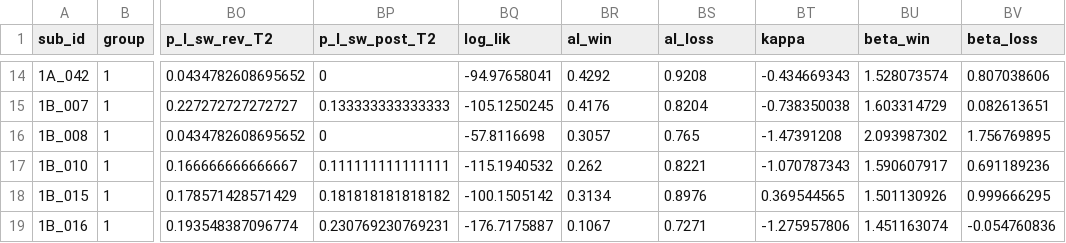
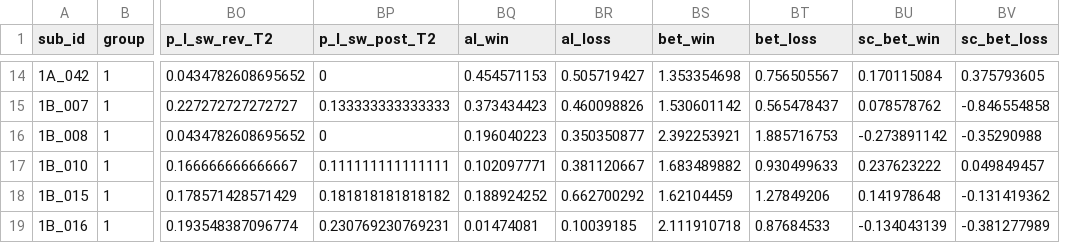
Before and after one commit to agschlagenhauf/SALAD, a CSV file: data_sum/operant_sample1_modeling.csv, drawn as a sheet; only a part is shown, gaps mark what is left out; removed rows and columns are numbered as before the commit, all else as after; the diff covers the shown part only; the diff names each change by its address in the sheet, - before the commit and + after, or states it on an @@ line.

```diff
--- a/data_sum/operant_sample1_modeling.csv
+++ b/data_sum/operant_sample1_modeling.csv
-column BQ (log_lik), rows 14-19: -94.97658041 | -105.1250245 | -57.8116698 | -115.1940532 | -100.1505142 | -176.7175887
+column BS (bet_win), rows 14-19: 1.353354698 | 1.530601142 | 2.392253921 | 1.683489882 | 1.62104459 | 2.111910718
-BT1: kappa
+BT1: bet_loss
-BU1: beta_win
+BU1: sc_bet_win
-BV1: beta_loss
+BV1: sc_bet_loss
-BQ14 (al_win): 0.4292
+BQ14 (al_win): 0.454571153
-BR14 (al_loss): 0.9208
+BR14 (al_loss): 0.505719427
-BT14 (bet_loss): -0.434669343
+BT14 (bet_loss): 0.756505567
-BU14 (sc_bet_win): 1.528073574
+BU14 (sc_bet_win): 0.170115084
-BV14 (sc_bet_loss): 0.807038606
+BV14 (sc_bet_loss): 0.375793605
-BQ15 (al_win): 0.4176
+BQ15 (al_win): 0.373434423
-BR15 (al_loss): 0.8204
+BR15 (al_loss): 0.460098826
-BT15 (bet_loss): -0.738350038
+BT15 (bet_loss): 0.565478437
-BU15 (sc_bet_win): 1.603314729
+BU15 (sc_bet_win): 0.078578762
-BV15 (sc_bet_loss): 0.082613651
+BV15 (sc_bet_loss): -0.846554858
-BQ16 (al_win): 0.3057
+BQ16 (al_win): 0.196040223
-BR16 (al_loss): 0.765
+BR16 (al_loss): 0.350350877
-BT16 (bet_loss): -1.47391208
+BT16 (bet_loss): 1.885716753
-BU16 (sc_bet_win): 2.093987302
+BU16 (sc_bet_win): -0.273891142
-BV16 (sc_bet_loss): 1.756769895
+BV16 (sc_bet_loss): -0.35290988
-BQ17 (al_win): 0.262
+BQ17 (al_win): 0.102097771
-BR17 (al_loss): 0.8221
+BR17 (al_loss): 0.381120667
-BT17 (bet_loss): -1.070787343
+BT17 (bet_loss): 0.930499633
-BU17 (sc_bet_win): 1.590607917
+BU17 (sc_bet_win): 0.237623222
-BV17 (sc_bet_loss): 0.691189236
+BV17 (sc_bet_loss): 0.049849457
-BQ18 (al_win): 0.3134
+BQ18 (al_win): 0.188924252
-BR18 (al_loss): 0.8976
+BR18 (al_loss): 0.662700292
-BT18 (bet_loss): 0.369544565
+BT18 (bet_loss): 1.27849206
-BU18 (sc_bet_win): 1.501130926
+BU18 (sc_bet_win): 0.141978648
-BV18 (sc_bet_loss): 0.999666295
+BV18 (sc_bet_loss): -0.131419362
-BQ19 (al_win): 0.1067
+BQ19 (al_win): 0.01474081
-BR19 (al_loss): 0.7271
+BR19 (al_loss): 0.10039185
-BT19 (bet_loss): -1.275957806
+BT19 (bet_loss): 0.87684533
-BU19 (sc_bet_win): 1.451163074
+BU19 (sc_bet_win): -0.134043139
-BV19 (sc_bet_loss): -0.054760836
+BV19 (sc_bet_loss): -0.381277989
```
Also changed, not shown: 110 edited cells elsewhere in this file, 2 other files.
